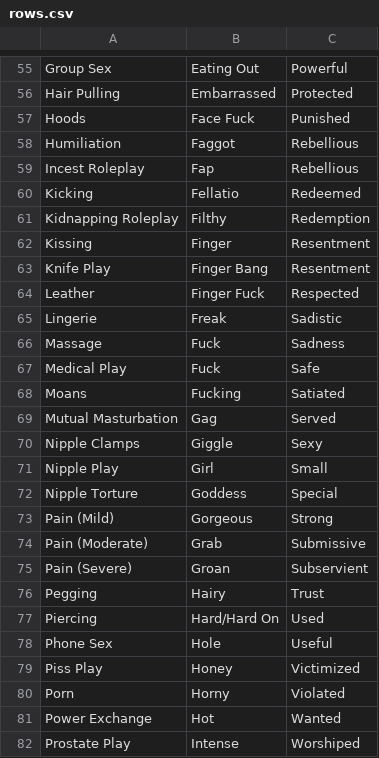
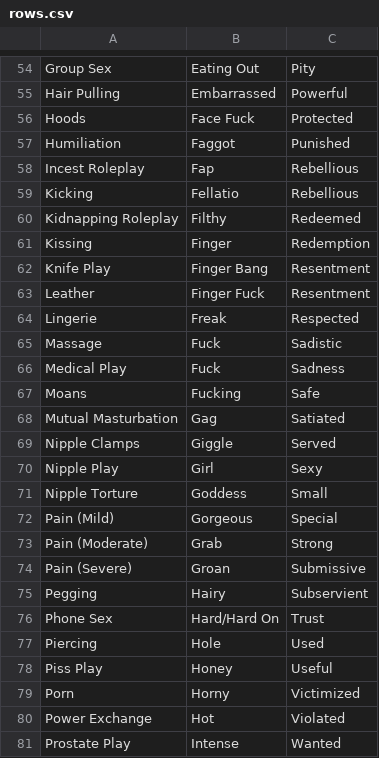
Before and after one commit to alohiel/bex-bdsm-checklist, a CSV file: public/rows.csv, drawn as a sheet; only a part is shown, gaps mark what is left out; removed rows and columns are numbered as before the commit, all else as after; the diff covers the shown part only; the diff names each change by its address in the sheet, - before the commit and + after, or states it on an @@ line.

```diff
--- a/public/rows.csv
+++ b/public/rows.csv
-C54: Powerful
+C54: Pity
-C55: Protected
+C55: Powerful
-C56: Punished
+C56: Protected
-C57: Rebellious
+C57: Punished
-C59: Redeemed
+C59: Rebellious
-C60: Redemption
+C60: Redeemed
-C61: Resentment
+C61: Redemption
-C63: Respected
+C63: Resentment
-C64: Sadistic
+C64: Respected
-C65: Sadness
+C65: Sadistic
-C66: Safe
+C66: Sadness
-C67: Satiated
+C67: Safe
-C68: Served
+C68: Satiated
-C69: Sexy
+C69: Served
-C70: Small
+C70: Sexy
-C71: Special
+C71: Small
-C72: Strong
+C72: Special
-C73: Submissive
+C73: Strong
-C74: Subservient
+C74: Submissive
-C75: Trust
+C75: Subservient
+row 76: Phone Sex | Hard/Hard On | Trust
-B77: Hard/Hard On
+B77: Hole
-row 78: Phone Sex | Hole | Useful
-C78: Victimized
+C78: Useful
-C79: Violated
+C79: Victimized
-C80: Wanted
+C80: Violated
-C81: Worshiped
+C81: Wanted
```
Also changed, not shown: 2 added rows, 2 removed rows and 64 edited cells elsewhere in this file, 1 other file.
